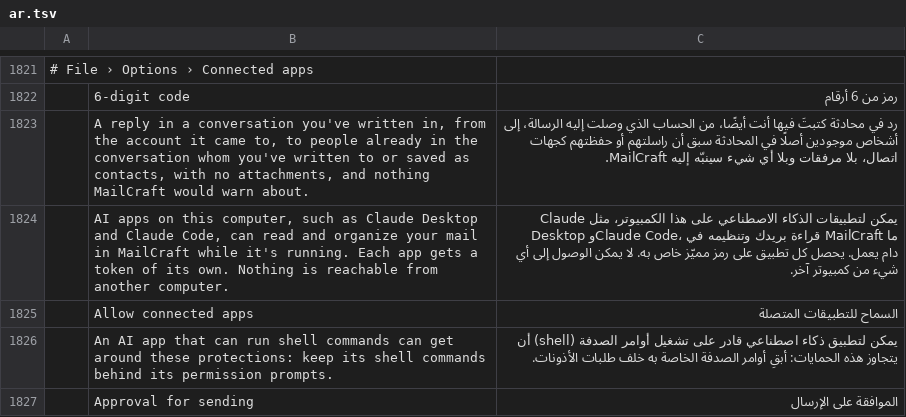
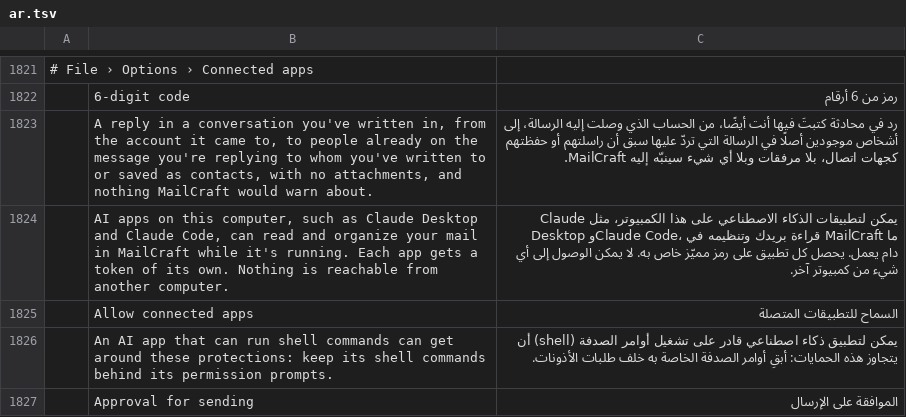
Before and after one commit to Adamkyl69/mailcraft-pro, a TSV file: crates/ui-egui/src/i18n/ar.tsv, drawn as a sheet; only a part is shown, gaps mark what is left out; the diff names each change by its address in the sheet, - before the commit and + after, or states it on an @@ line.

```diff
--- a/crates/ui-egui/src/i18n/ar.tsv
+++ b/crates/ui-egui/src/i18n/ar.tsv
-B1823: …people already in the conversation whom you've…
+B1823: …people already on the message you're replying to whom you've…
-C1823: …أصلًا في المحادثة سبق أن…
+C1823: …أصلًا في الرسالة التي تردّ عليها سبق أن…
```
Also changed, not shown: crates/ui-egui/src/i18n/de.tsv, crates/ui-egui/src/i18n/he.tsv, 16 other files.
